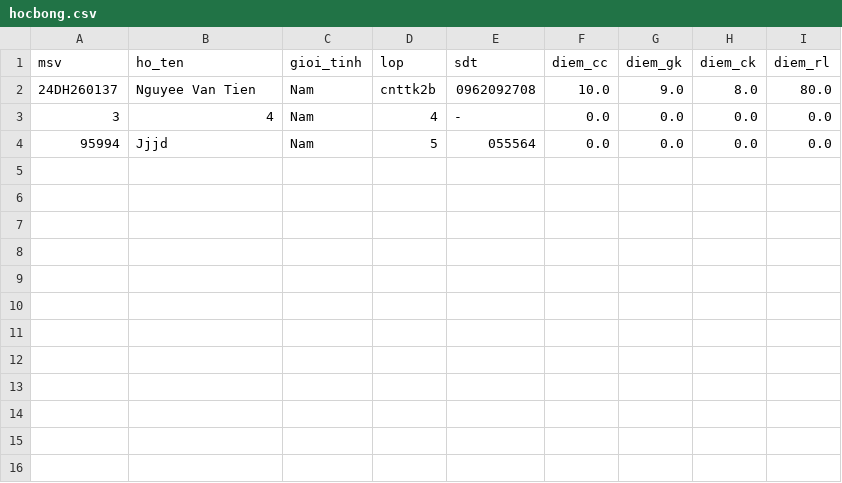
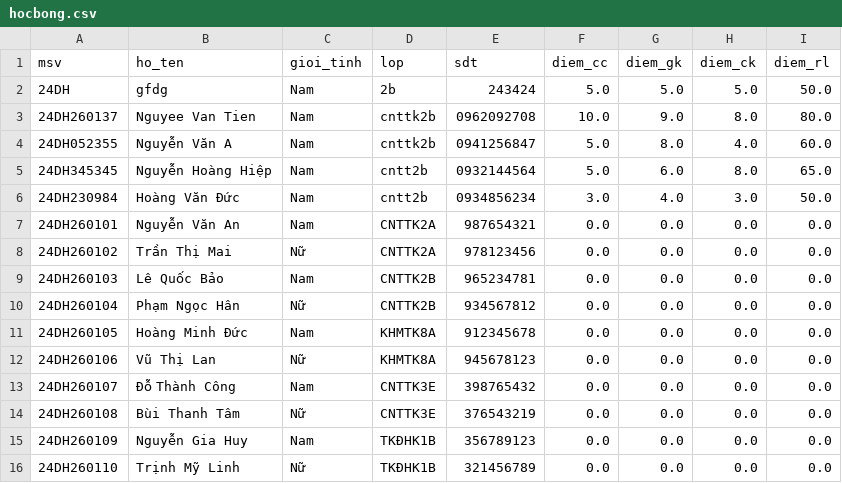
Before and after one commit to UHL-FIT/ltpt-btl-20261-tt02b_nhom-2, a CSV file: data/hocbong.csv, drawn as a sheet.

```diff
--- a/data/hocbong.csv
+++ b/data/hocbong.csv
@@ -1,4 +1,16 @@
 msv,ho_ten,gioi_tinh,lop,sdt,diem_cc,diem_gk,diem_ck,diem_rl
+24DH,gfdg,Nam,2b,243424,5.0,5.0,5.0,50.0
 24DH260137,Nguyee Van Tien,Nam,cnttk2b,0962092708,10.0,9.0,8.0,80.0
-3,4,Nam,4,-,0.0,0.0,0.0,0.0
-95994,Jjjd,Nam,5,055564,0.0,0.0,0.0,0.0
+24DH052355,Nguyễn Văn A,Nam,cnttk2b,0941256847,5.0,8.0,4.0,60.0
+24DH345345,Nguyễn Hoàng Hiệp,Nam,cntt2b,0932144564,5.0,6.0,8.0,65.0
+24DH230984,Hoàng Văn Đức,Nam,cntt2b,0934856234,3.0,4.0,3.0,50.0
+24DH260101,Nguyễn Văn An,Nam,CNTTK2A,987654321,0.0,0.0,0.0,0.0
+24DH260102,Trần Thị Mai,Nữ,CNTTK2A,978123456,0.0,0.0,0.0,0.0
+24DH260103,Lê Quốc Bảo,Nam,CNTTK2B,965234781,0.0,0.0,0.0,0.0
+24DH260104,Phạm Ngọc Hân,Nữ,CNTTK2B,934567812,0.0,0.0,0.0,0.0
+24DH260105,Hoàng Minh Đức,Nam,KHMTK8A,912345678,0.0,0.0,0.0,0.0
+24DH260106,Vũ Thị Lan,Nữ,KHMTK8A,945678123,0.0,0.0,0.0,0.0
+24DH260107,Đỗ Thành Công,Nam,CNTTK3E,398765432,0.0,0.0,0.0,0.0
+24DH260108,Bùi Thanh Tâm,Nữ,CNTTK3E,376543219,0.0,0.0,0.0,0.0
+24DH260109,Nguyễn Gia Huy,Nam,TKĐHK1B,356789123,0.0,0.0,0.0,0.0
+24DH260110,Trịnh Mỹ Linh,Nữ,TKĐHK1B,321456789,0.0,0.0,0.0,0.0
```
Also changed, not shown: 19 other files.
